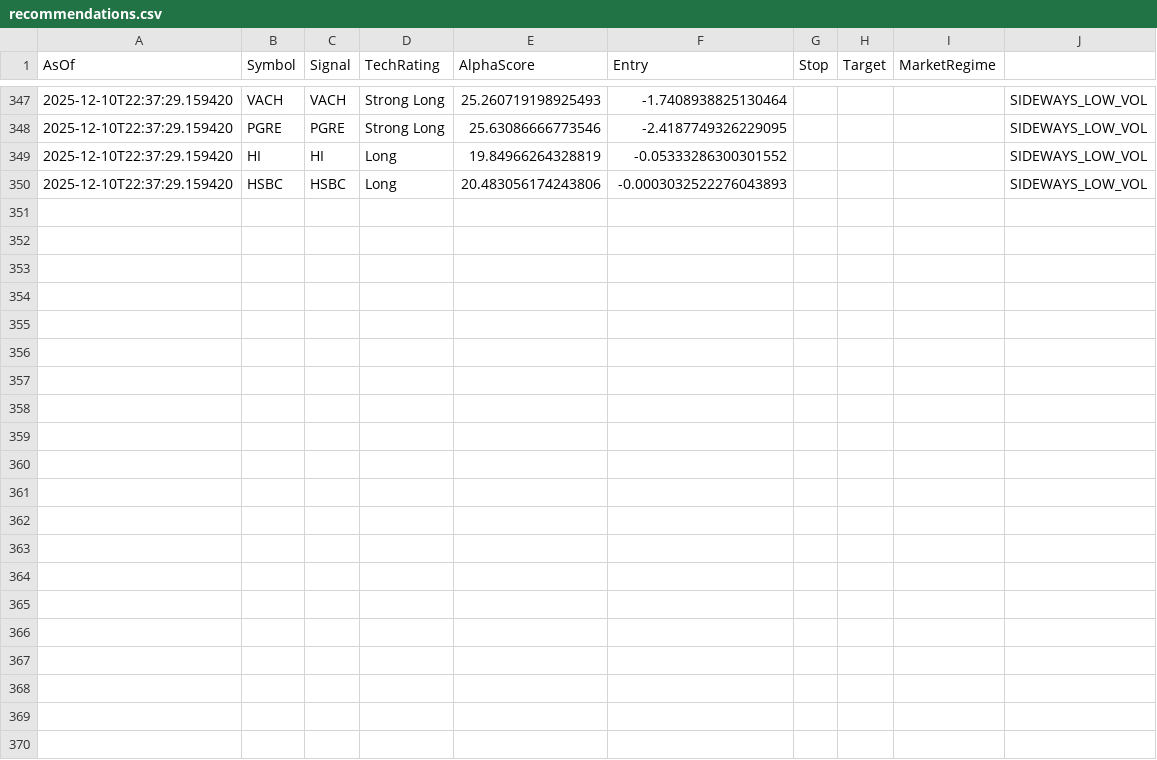
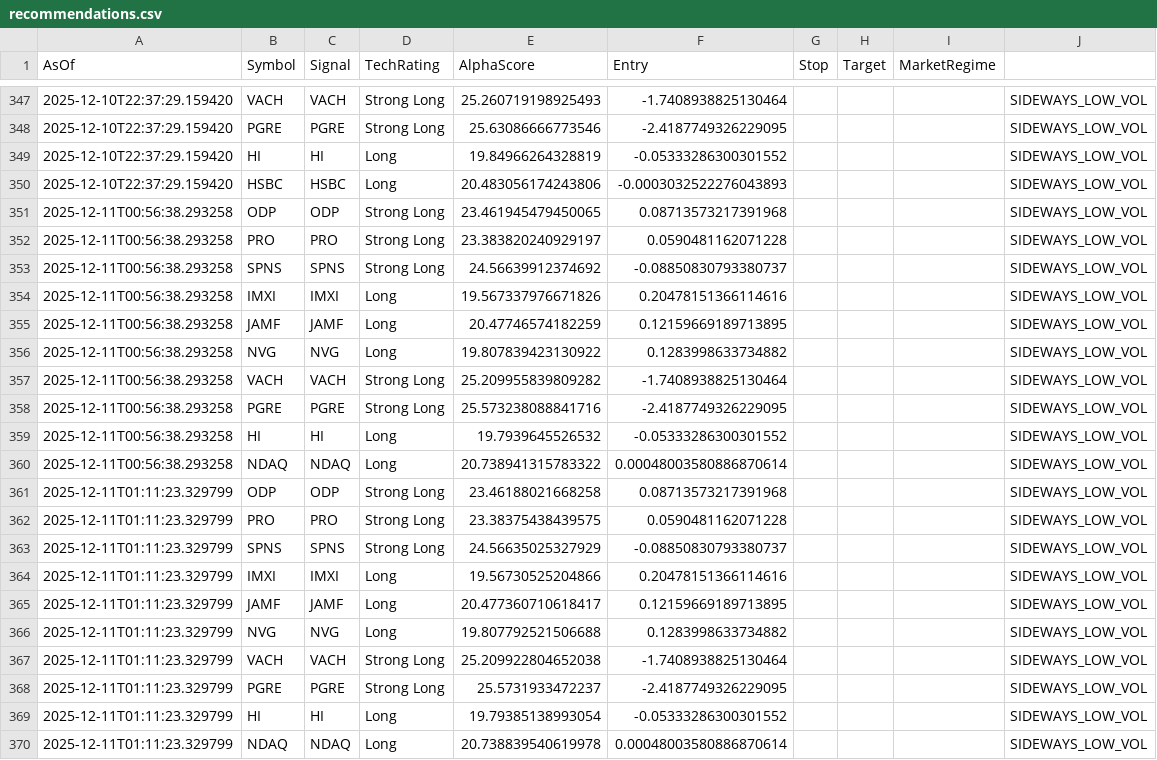
Before and after one commit to HOboGoblin45/technic, a CSV file: logs/recommendations.csv, drawn as a sheet; only a part is shown, gaps mark what is left out; the diff names each change by its address in the sheet, - before the commit and + after, or states it on an @@ line.

```diff
--- a/logs/recommendations.csv
+++ b/logs/recommendations.csv
+row 351: 2025-12-11T00:56:38.293258 | ODP | ODP | Strong Long | 23.461945479450065 | 0.08713573217391968 |  |  |  | SIDEWAYS_LOW_VOL
+row 352: 2025-12-11T00:56:38.293258 | PRO | PRO | Strong Long | 23.383820240929197 | 0.0590481162071228 |  |  |  | SIDEWAYS_LOW_VOL
+row 353: 2025-12-11T00:56:38.293258 | SPNS | SPNS | Strong Long | 24.56639912374692 | -0.08850830793380737 |  |  |  | SIDEWAYS_LOW_VOL
+row 354: 2025-12-11T00:56:38.293258 | IMXI | IMXI | Long | 19.567337976671826 | 0.20478151366114616 |  |  |  | SIDEWAYS_LOW_VOL
+row 355: 2025-12-11T00:56:38.293258 | JAMF | JAMF | Long | 20.47746574182259 | 0.12159669189713895 |  |  |  | SIDEWAYS_LOW_VOL
+row 356: 2025-12-11T00:56:38.293258 | NVG | NVG | Long | 19.807839423130922 | 0.1283998633734882 |  |  |  | SIDEWAYS_LOW_VOL
+row 357: 2025-12-11T00:56:38.293258 | VACH | VACH | Strong Long | 25.209955839809282 | -1.7408938825130464 |  |  |  | SIDEWAYS_LOW_VOL
+row 358: 2025-12-11T00:56:38.293258 | PGRE | PGRE | Strong Long | 25.573238088841716 | -2.4187749326229095 |  |  |  | SIDEWAYS_LOW_VOL
+row 359: 2025-12-11T00:56:38.293258 | HI | HI | Long | 19.7939645526532 | -0.05333286300301552 |  |  |  | SIDEWAYS_LOW_VOL
+row 360: 2025-12-11T00:56:38.293258 | NDAQ | NDAQ | Long | 20.738941315783322 | 0.00048003580886870614 |  |  |  | SIDEWAYS_LOW_VOL
+row 361: 2025-12-11T01:11:23.329799 | ODP | ODP | Strong Long | 23.46188021668258 | 0.08713573217391968 |  |  |  | SIDEWAYS_LOW_VOL
+row 362: 2025-12-11T01:11:23.329799 | PRO | PRO | Strong Long | 23.38375438439575 | 0.0590481162071228 |  |  |  | SIDEWAYS_LOW_VOL
+row 363: 2025-12-11T01:11:23.329799 | SPNS | SPNS | Strong Long | 24.56635025327929 | -0.08850830793380737 |  |  |  | SIDEWAYS_LOW_VOL
+row 364: 2025-12-11T01:11:23.329799 | IMXI | IMXI | Long | 19.56730525204866 | 0.20478151366114616 |  |  |  | SIDEWAYS_LOW_VOL
+row 365: 2025-12-11T01:11:23.329799 | JAMF | JAMF | Long | 20.477360710618417 | 0.12159669189713895 |  |  |  | SIDEWAYS_LOW_VOL
+row 366: 2025-12-11T01:11:23.329799 | NVG | NVG | Long | 19.807792521506688 | 0.1283998633734882 |  |  |  | SIDEWAYS_LOW_VOL
+row 367: 2025-12-11T01:11:23.329799 | VACH | VACH | Strong Long | 25.209922804652038 | -1.7408938825130464 |  |  |  | SIDEWAYS_LOW_VOL
+row 368: 2025-12-11T01:11:23.329799 | PGRE | PGRE | Strong Long | 25.5731933472237 | -2.4187749326229095 |  |  |  | SIDEWAYS_LOW_VOL
+row 369: 2025-12-11T01:11:23.329799 | HI | HI | Long | 19.79385138993054 | -0.05333286300301552 |  |  |  | SIDEWAYS_LOW_VOL
+row 370: 2025-12-11T01:11:23.329799 | NDAQ | NDAQ | Long | 20.738839540619978 | 0.00048003580886870614 |  |  |  | SIDEWAYS_LOW_VOL
```
Also changed, not shown: 3 other files.
